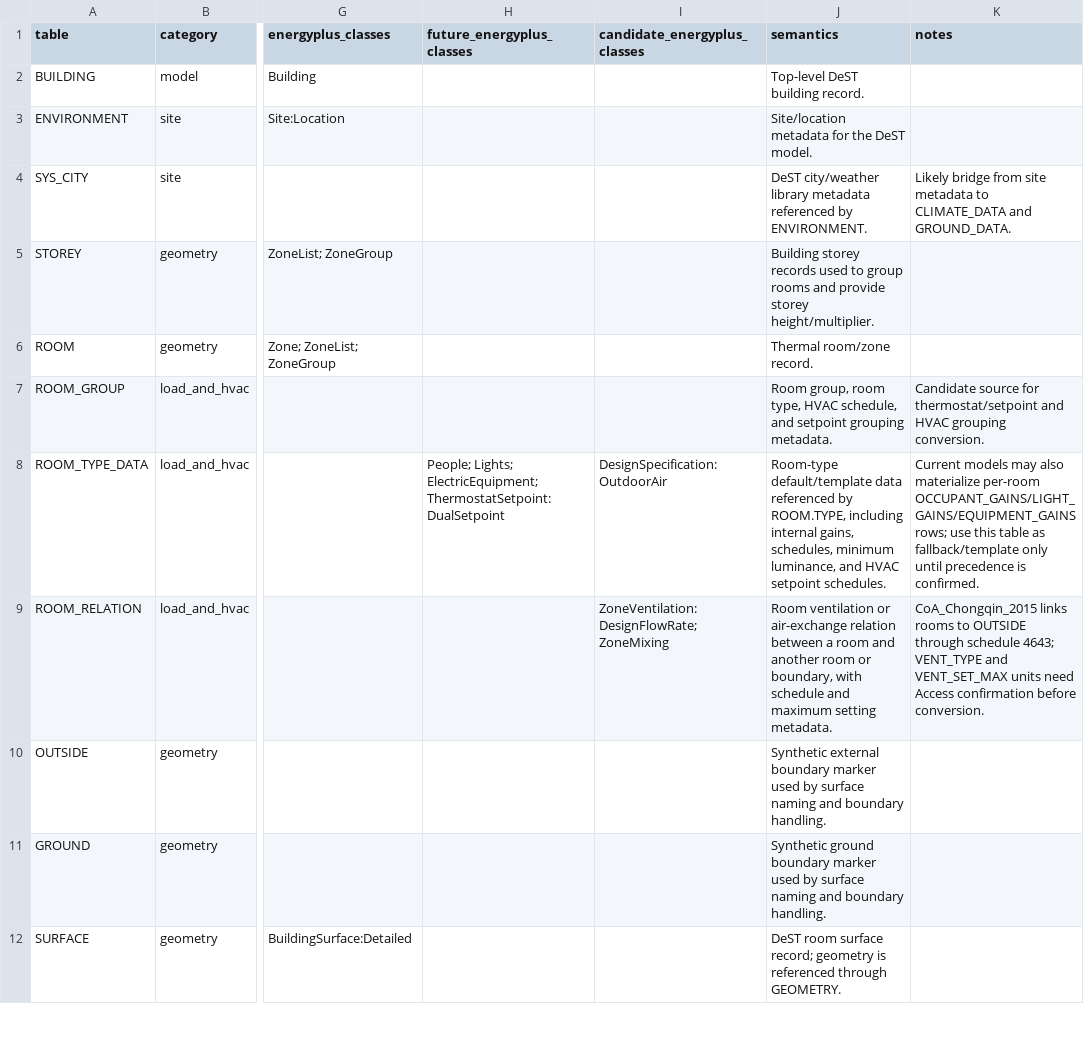
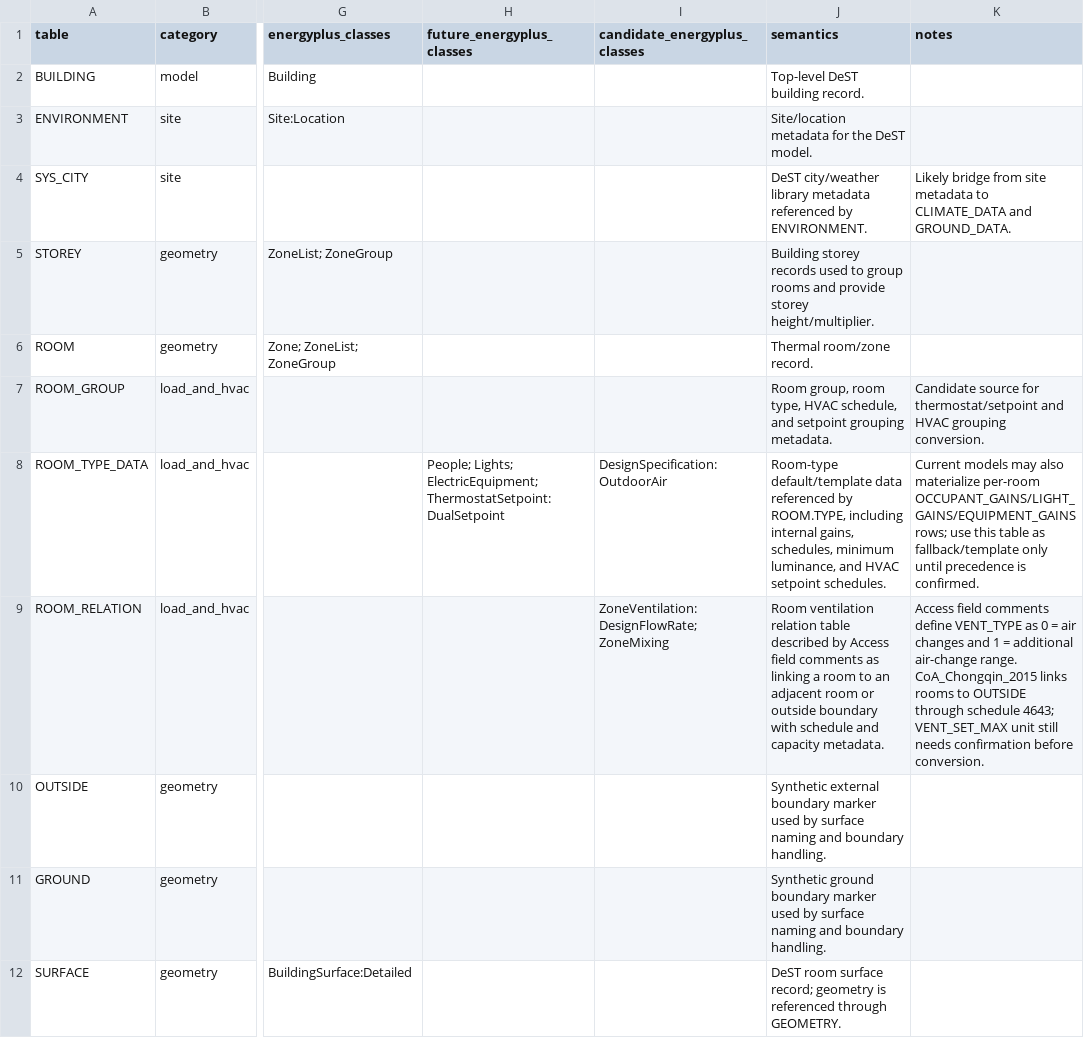
Before and after one commit to hongyuanjia/destep, a TSV file: inst/schema/tables.tsv, drawn as a sheet; only a part is shown, gaps mark what is left out; the diff names each change by its address in the sheet, - before the commit and + after, or states it on an @@ line.

```diff
--- a/inst/schema/tables.tsv
+++ b/inst/schema/tables.tsv
-J9 (semantics): Room ventilation or air-exchange relation between a room and another room or boundary, with schedule and maximum setting metadata.
+J9 (semantics): Room ventilation relation table described by Access field comments as linking a room to an adjacent room or outside boundary with schedule and capacity metadata.
-K9 (notes): CoA_Chongqin_2015 links rooms to OUTSIDE through schedule 4643; VENT_TYPE and VENT_SET_MAX units need Access confirmation before…
+K9 (notes): Access field comments define VENT_TYPE as 0 = air changes and 1 = additional air-change range. CoA_Chongqin_2015 links rooms to OUTSIDE through schedule 4643; VENT_SET_MAX unit still needs confirmation before…
```
Also changed, not shown: inst/schema/fields.tsv, 2 other files.
